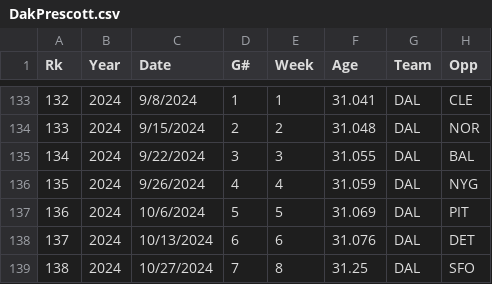
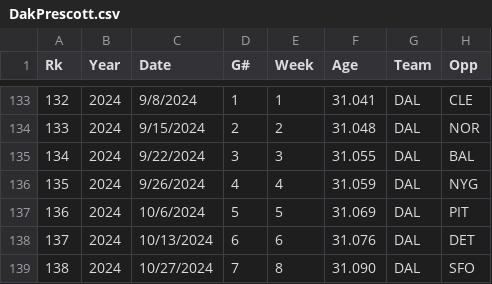
Before and after one commit to DylanLiesenfelt/Machine-Learning-and-Sports-Betting, a CSV file: Models/2.DALvsATL/DakPrescott.csv, drawn as a sheet; only a part is shown, gaps mark what is left out; the diff names each change by its address in the sheet, - before the commit and + after, or states it on an @@ line.

```diff
--- a/Models/2.DALvsATL/DakPrescott.csv
+++ b/Models/2.DALvsATL/DakPrescott.csv
-F139 (Age): 31.25
+F139 (Age): 31.090
```
Also changed, not shown: 1 other file.
